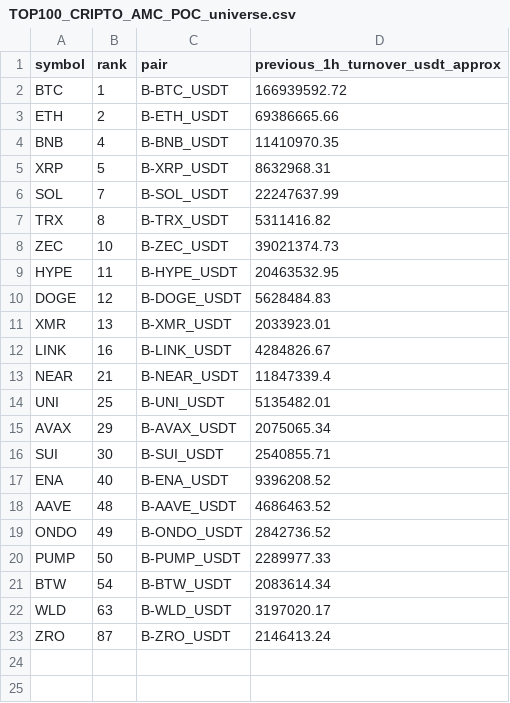
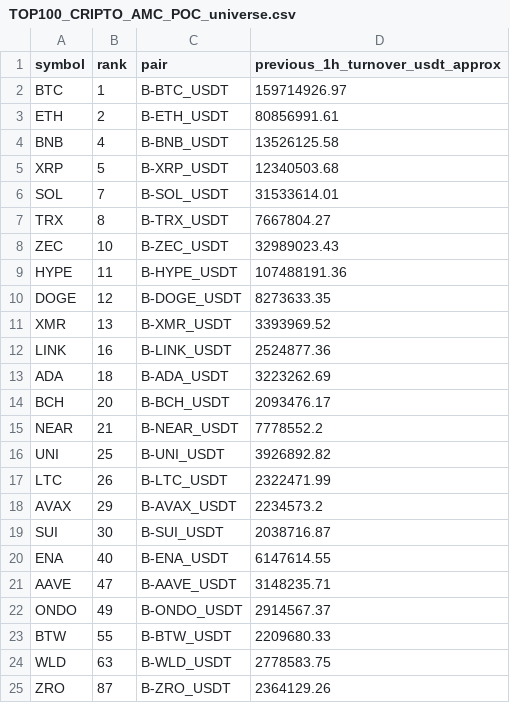
Before and after one commit to jharajesh1210/Guruji, a CSV file: TOP100_CRIPTO_AMC_POC_universe.csv, drawn as a sheet.

```diff
--- a/TOP100_CRIPTO_AMC_POC_universe.csv
+++ b/TOP100_CRIPTO_AMC_POC_universe.csv
@@ -1,23 +1,25 @@
 symbol,rank,pair,previous_1h_turnover_usdt_approx
-BTC,1,B-BTC_USDT,166939592.72
-ETH,2,B-ETH_USDT,69386665.66
-BNB,4,B-BNB_USDT,11410970.35
-XRP,5,B-XRP_USDT,8632968.31
-SOL,7,B-SOL_USDT,22247637.99
-TRX,8,B-TRX_USDT,5311416.82
-ZEC,10,B-ZEC_USDT,39021374.73
-HYPE,11,B-HYPE_USDT,20463532.95
-DOGE,12,B-DOGE_USDT,5628484.83
-XMR,13,B-XMR_USDT,2033923.01
-LINK,16,B-LINK_USDT,4284826.67
-NEAR,21,B-NEAR_USDT,11847339.4
-UNI,25,B-UNI_USDT,5135482.01
-AVAX,29,B-AVAX_USDT,2075065.34
-SUI,30,B-SUI_USDT,2540855.71
-ENA,40,B-ENA_USDT,9396208.52
-AAVE,48,B-AAVE_USDT,4686463.52
-ONDO,49,B-ONDO_USDT,2842736.52
-PUMP,50,B-PUMP_USDT,2289977.33
-BTW,54,B-BTW_USDT,2083614.34
-WLD,63,B-WLD_USDT,3197020.17
-ZRO,87,B-ZRO_USDT,2146413.24
+BTC,1,B-BTC_USDT,159714926.97
+ETH,2,B-ETH_USDT,80856991.61
+BNB,4,B-BNB_USDT,13526125.58
+XRP,5,B-XRP_USDT,12340503.68
+SOL,7,B-SOL_USDT,31533614.01
+TRX,8,B-TRX_USDT,7667804.27
+ZEC,10,B-ZEC_USDT,32989023.43
+HYPE,11,B-HYPE_USDT,107488191.36
+DOGE,12,B-DOGE_USDT,8273633.35
+XMR,13,B-XMR_USDT,3393969.52
+LINK,16,B-LINK_USDT,2524877.36
+ADA,18,B-ADA_USDT,3223262.69
+BCH,20,B-BCH_USDT,2093476.17
+NEAR,21,B-NEAR_USDT,7778552.2
+UNI,25,B-UNI_USDT,3926892.82
+LTC,26,B-LTC_USDT,2322471.99
+AVAX,29,B-AVAX_USDT,2234573.2
+SUI,30,B-SUI_USDT,2038716.87
+ENA,40,B-ENA_USDT,6147614.55
+AAVE,47,B-AAVE_USDT,3148235.71
+ONDO,49,B-ONDO_USDT,2914567.37
+BTW,55,B-BTW_USDT,2209680.33
+WLD,63,B-WLD_USDT,2778583.75
+ZRO,87,B-ZRO_USDT,2364129.26
```
Also changed, not shown: 1 other file.
